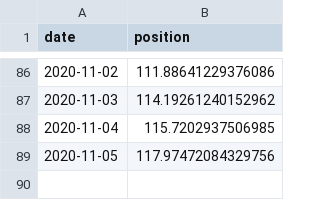
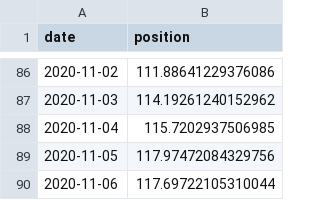
Before and after one commit to cristianpjensen/stock-market-prediction-via-google-trends, a CSV file: data/state.csv, drawn as a sheet; only a part is shown, gaps mark what is left out; the diff names each change by its address in the sheet, - before the commit and + after, or states it on an @@ line.

```diff
--- a/data/state.csv
+++ b/data/state.csv
+row 90: 2020-11-06 | 117.69722105310044
```
